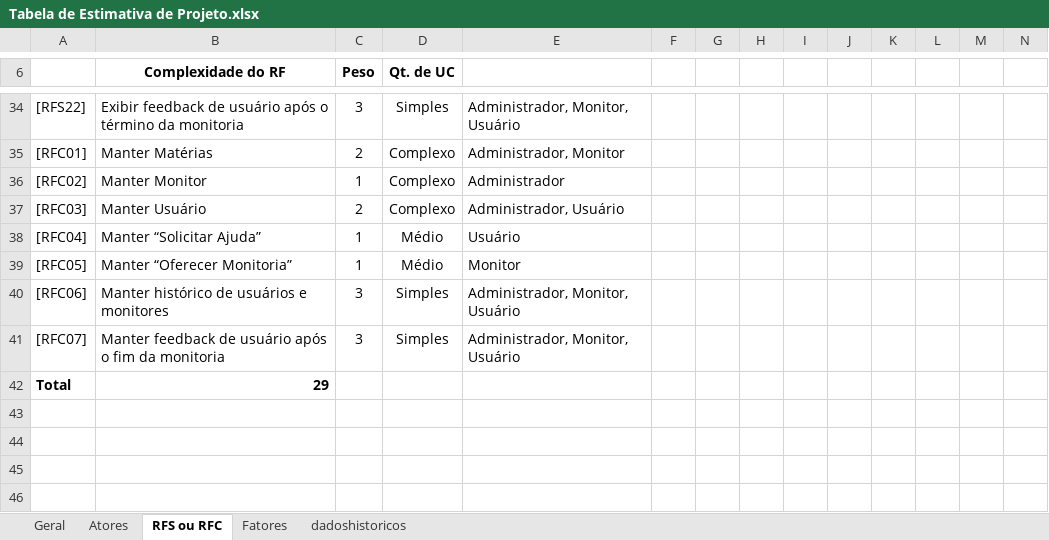
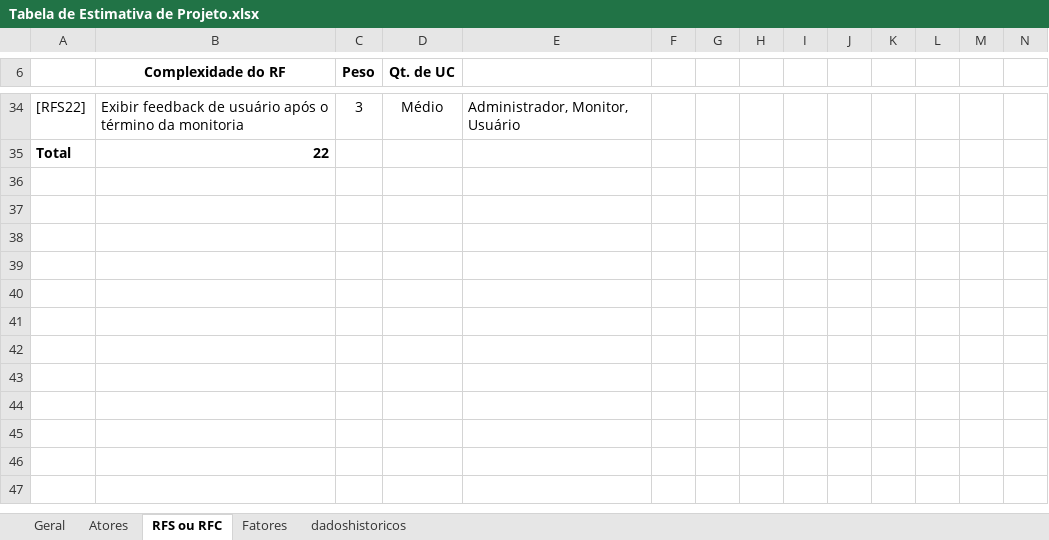
Before and after one commit to AlisonMesquita/Helpi-, an Excel workbook: Tabela de Estimativa de Projeto.xlsx, sheet RFS ou RFC, drawn as a sheet; only a part is shown, gaps mark what is left out; the shorter side is filled out with more unchanged rows; values as stored, in another font and other column widths than the file's, no borders; charts and pictures not drawn; removed rows and columns are numbered as before the commit, all else as after; the diff covers the shown part only; the diff names each change by its address in the sheet, - before the commit and + after, or states it on an @@ line.

```diff
--- a/Tabela de Estimativa de Projeto.xlsx (sheet RFS ou RFC)
+++ b/Tabela de Estimativa de Projeto.xlsx (sheet RFS ou RFC)
-D34 (Qt. de UC): Simples
+D34 (Qt. de UC): Médio
-row 35: [RFC01] | Manter Matérias | 2 | Complexo | Administrador, Monitor
-row 36: [RFC02] | Manter Monitor | 1 | Complexo | Administrador
-row 37: [RFC03] | Manter Usuário | 2 | Complexo | Administrador, Usuário
-row 38: [RFC04] | Manter “Solicitar Ajuda” | 1 | Médio | Usuário
-row 39: [RFC05] | Manter “Oferecer Monitoria” | 1 | Médio | Monitor
-row 40: [RFC06] | Manter histórico de usuários e monitores | 3 | Simples | Administrador, Monitor, Usuário
-row 41: [RFC07] | Manter feedback de usuário após o fim da monitoria | 3 | Simples | Administrador, Monitor, Usuário
-B35 (Complexidade do RF): 29
+B35 (Complexidade do RF): 22
```
Also changed, not shown: 24 edited cells and cell formats elsewhere in this sheet, sheet Geral, sheet Atores, sheet dadoshistoricos, hidden cells, charts or pictures.
